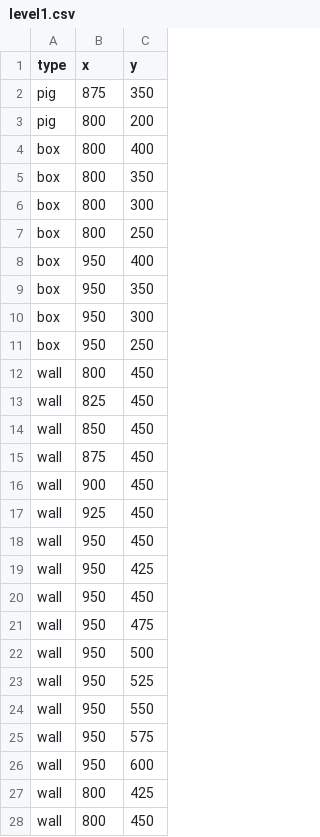
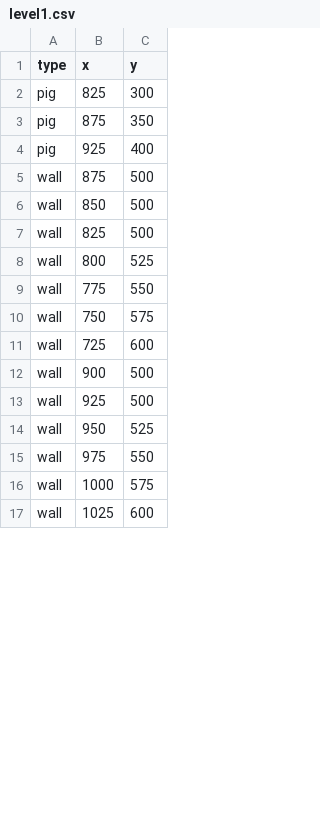
Before and after one commit to casper-tillander/angry_birds_replica, a CSV file: Levels/level1.csv, drawn as a sheet; only a part is shown; the diff covers the shown part only.

Commit message:
Updated levels (pigs,walls,boxes)

```diff
--- a/Levels/level1.csv
+++ b/Levels/level1.csv
@@ -1,28 +1,17 @@
 type,x,y
+pig,825,300
 pig,875,350
-pig,800,200
-box,800,400
-box,800,350
-box,800,300
-box,800,250
-box,950,400
-box,950,350
-box,950,300
-box,950,250
-wall,800,450
-wall,825,450
-wall,850,450
-wall,875,450
-wall,900,450
-wall,925,450
-wall,950,450
-wall,950,425
-wall,950,450
-wall,950,475
-wall,950,500
+pig,925,400
+wall,875,500
+wall,850,500
+wall,825,500
+wall,800,525
+wall,775,550
+wall,750,575
+wall,725,600
+wall,900,500
+wall,925,500
 wall,950,525
-wall,950,550
-wall,950,575
-wall,950,600
-wall,800,425
-wall,800,450
+wall,975,550
+wall,1000,575
+wall,1025,600
```
Also changed, not shown: 6 added rows and 6 removed rows elsewhere in this file, Levels/level2.csv, Levels/level3.csv.
